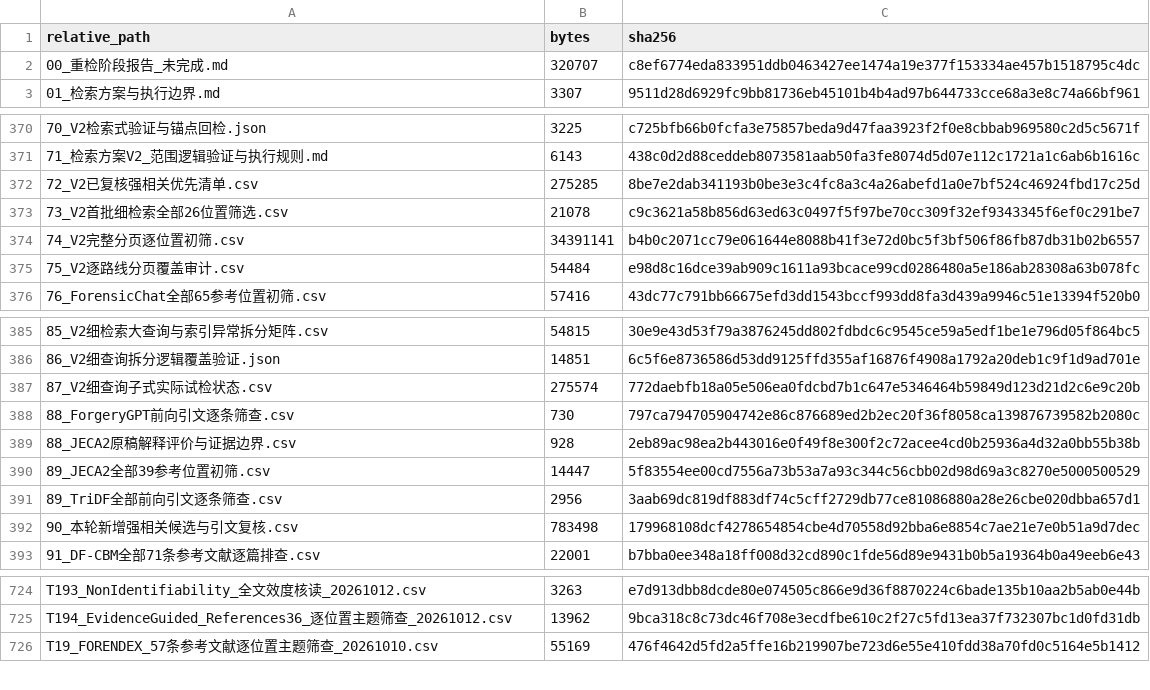
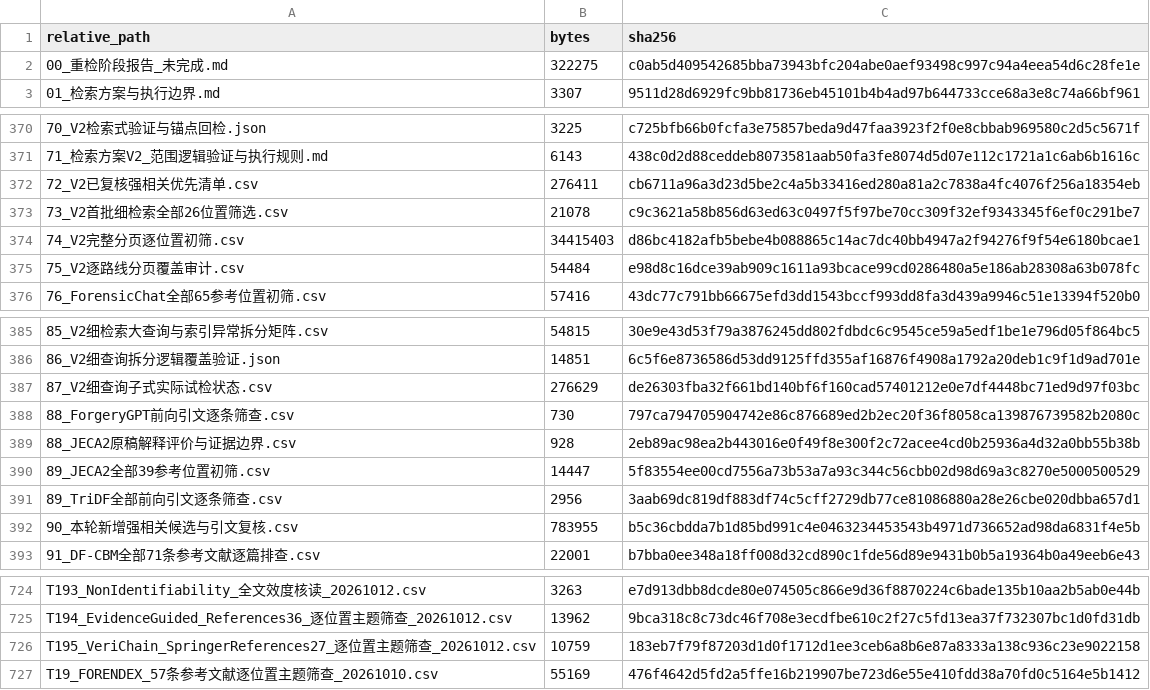
Before and after one commit to brodyZhao/my-research-project, a CSV file: outputs/图像鉴伪解释可靠性_重检_2026-10-05/112_本次阶段包_SHA256清单.csv, drawn as a sheet; only a part is shown, gaps mark what is left out.

```diff
--- a/outputs/图像鉴伪解释可靠性_重检_2026-10-05/112_本次阶段包_SHA256清单.csv
+++ b/outputs/图像鉴伪解释可靠性_重检_2026-10-05/112_本次阶段包_SHA256清单.csv
@@ -1,3 +1,3 @@
 relative_path,bytes,sha256
-00_重检阶段报告_未完成.md,320707,c8ef6774eda833951ddb0463427ee1474a19e377f153334ae457b1518795c4dc
+00_重检阶段报告_未完成.md,322275,c0ab5d409542685bba73943bfc204abe0aef93498c997c94a4eea54d6c28fe1e
 01_检索方案与执行边界.md,3307,9511d28d6929fc9bb81736eb45101b4b4ad97b644733cce68a3e8c74a66bf961
@@ -371,5 +371,5 @@
 71_检索方案V2_范围逻辑验证与执行规则.md,6143,438c0d2d88ceddeb8073581aab50fa3fe8074d5d07e112c1721a1c6ab6b1616c
-72_V2已复核强相关优先清单.csv,275285,8be7e2dab341193b0be3e3c4fc8a3c4a26abefd1a0e7bf524c46924fbd17c25d
+72_V2已复核强相关优先清单.csv,276411,cb6711a96a3d23d5be2c4a5b33416ed280a81a2c7838a4fc4076f256a18354eb
 73_V2首批细检索全部26位置筛选.csv,21078,c9c3621a58b856d63ed63c0497f5f97be70cc309f32ef9343345f6ef0c291be7
-74_V2完整分页逐位置初筛.csv,34391141,b4b0c2071cc79e061644e8088b41f3e72d0bc5f3bf506f86fb87db31b02b6557
+74_V2完整分页逐位置初筛.csv,34415403,d86bc4182afb5bebe4b088865c14ac7dc40bb4947a2f94276f9f54e6180bcae1
 75_V2逐路线分页覆盖审计.csv,54484,e98d8c16dce39ab909c1611a93bcace99cd0286480a5e186ab28308a63b078fc
@@ -386,3 +386,3 @@
 86_V2细查询拆分逻辑覆盖验证.json,14851,6c5f6e8736586d53dd9125ffd355af16876f4908a1792a20deb1c9f1d9ad701e
-87_V2细查询子式实际试检状态.csv,275574,772daebfb18a05e506ea0fdcbd7b1c647e5346464b59849d123d21d2c6e9c20b
+87_V2细查询子式实际试检状态.csv,276629,de26303fba32f661bd140bf6f160cad57401212e0e7df4448bc71ed9d97f03bc
 88_ForgeryGPT前向引文逐条筛查.csv,730,797ca794705904742e86c876689ed2b2ec20f36f8058ca139876739582b2080c
@@ -391,3 +391,3 @@
 89_TriDF全部前向引文逐条筛查.csv,2956,3aab69dc819df883df74c5cff2729db77ce81086880a28e26cbe020dbba657d1
-90_本轮新增强相关候选与引文复核.csv,783498,179968108dcf4278654854cbe4d70558d92bba6e8854c7ae21e7e0b51a9d7dec
+90_本轮新增强相关候选与引文复核.csv,783955,b5c36cbdda7b1d85bd991c4e0463234453543b4971d736652ad98da6831f4e5b
 91_DF-CBM全部71条参考文献逐篇排查.csv,22001,b7bba0ee348a18ff008d32cd890c1fde56d89e9431b0b5a19364b0a49eeb6e43
@@ -725,2 +725,3 @@ T193_NonIdentifiability_全文效度核读_20261012.csv,3263,e7d913dbb8dcde80e07
 T194_EvidenceGuided_References36_逐位置主题筛查_20261012.csv,13962,9bca318c8c73dc46f708e3ecdfbe610c2f27c5fd13ea37f732307bc1d0fd31db
+T195_VeriChain_SpringerReferences27_逐位置主题筛查_20261012.csv,10759,183eb7f79f87203d1d0f1712d1ee3ceb6a8b6e87a8333a138c936c23e9022158
 T19_FORENDEX_57条参考文献逐位置主题筛查_20261010.csv,55169,476f4642d5fd2a5ffe16b219907be723d6e55e410fdd38a70fd0c5164e5b1412
```
Also changed, not shown: outputs/图像鉴伪解释可靠性_重检_2026-10-05/72_V2已复核强相关优先清单.csv, outputs/图像鉴伪解释可靠性_重检_2026-10-05/87_V2细查询子式实际试检状态.csv, 5 other files.
